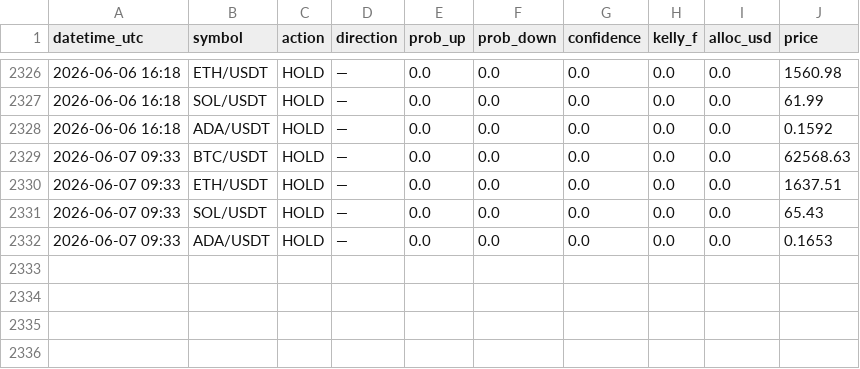
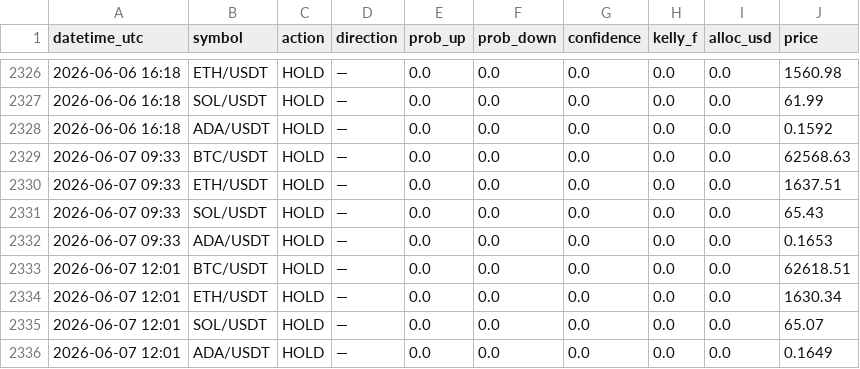
Before and after one commit to Jeanwrld/omega-bot, a CSV file: omega_v7_all_signals.csv, drawn as a sheet; only a part is shown, gaps mark what is left out; the diff names each change by its address in the sheet, - before the commit and + after, or states it on an @@ line.

Commit message:
📡 v7 Signals 2026-06-07 12:01 UTC

```diff
--- a/omega_v7_all_signals.csv
+++ b/omega_v7_all_signals.csv
+row 2333: 2026-06-07 12:01 | BTC/USDT | HOLD | — | 0.0 | 0.0 | 0.0 | 0.0 | 0.0 | 62618.51
+row 2334: 2026-06-07 12:01 | ETH/USDT | HOLD | — | 0.0 | 0.0 | 0.0 | 0.0 | 0.0 | 1630.34
+row 2335: 2026-06-07 12:01 | SOL/USDT | HOLD | — | 0.0 | 0.0 | 0.0 | 0.0 | 0.0 | 65.07
+row 2336: 2026-06-07 12:01 | ADA/USDT | HOLD | — | 0.0 | 0.0 | 0.0 | 0.0 | 0.0 | 0.1649
```
